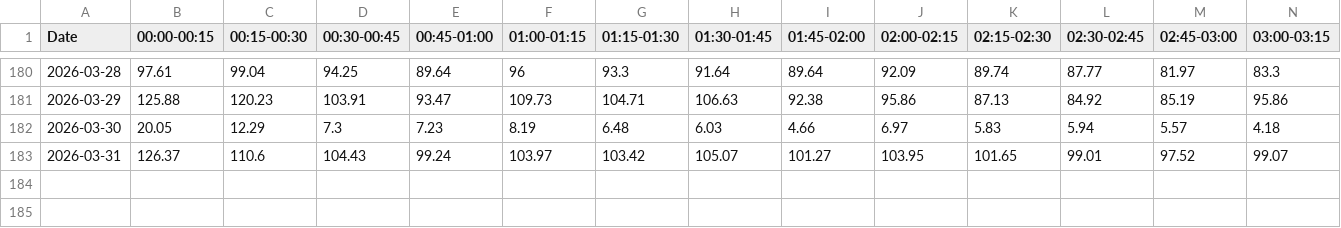
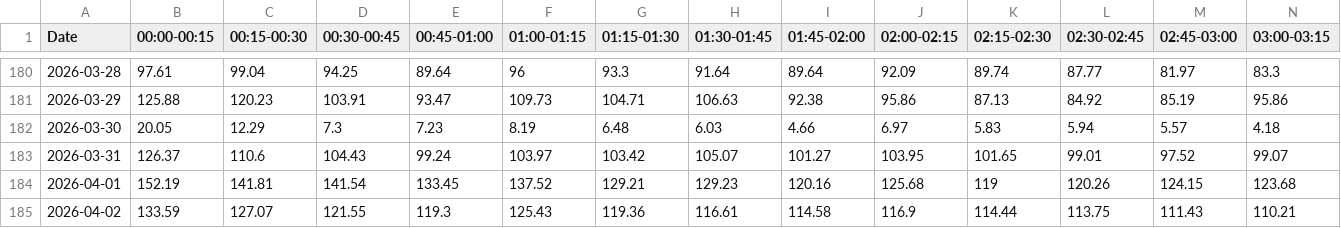
Before and after one commit to tvanlaerhoven/epex-client, a CSV file: data/BE-q.csv, drawn as a sheet; only a part is shown, gaps mark what is left out; rows hold the shown columns only; the diff names each change by its address in the sheet, - before the commit and + after, or states it on an @@ line.

```diff
--- a/data/BE-q.csv
+++ b/data/BE-q.csv
+row 184: 2026-04-01 | 152.19 | 141.81 | 141.54 | 133.45 | 137.52 | 129.21 | 129.23 | 120.16 | 125.68 | 119 | 120.26 | 124.15 | 123.68
+row 185: 2026-04-02 | 133.59 | 127.07 | 121.55 | 119.3 | 125.43 | 119.36 | 116.61 | 114.58 | 116.9 | 114.44 | 113.75 | 111.43 | 110.21
```
Also changed, not shown: data/AT-q.csv, data/DK2-q.csv, 35 other files.
